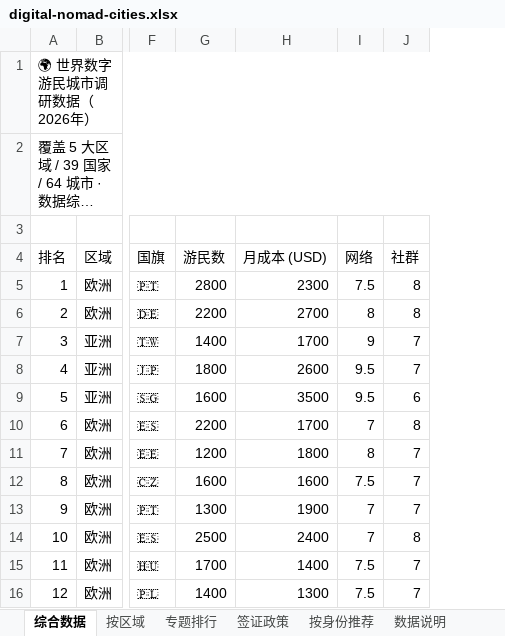
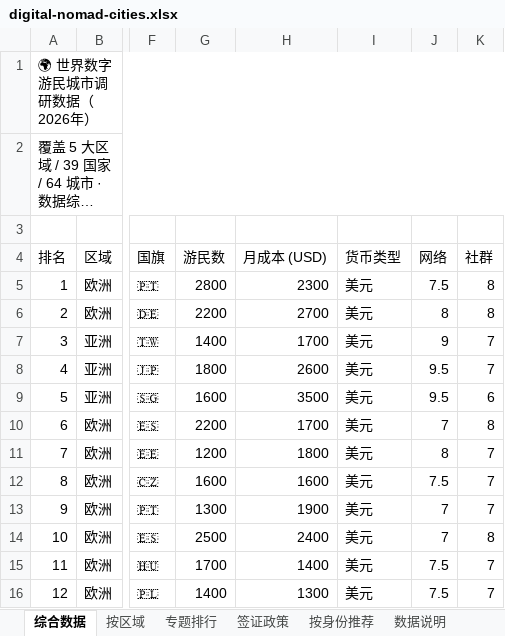
Before and after one commit to Roloria/global-digital-nomad, an Excel workbook: data/digital-nomad-cities.xlsx, sheet 综合数据, drawn as a sheet; only a part is shown, gaps mark what is left out; long unchanged cells end in …; values as stored, in another font and other column widths than the file's, no cell formats; conditional formats not drawn; the diff names each change by its address in the sheet, - before the commit and + after, or states it on an @@ line.

Commit message:
feat: 新增货币类型列 (#1)
* data: add 货币类型 column (default 美元) (20260808-140020)

* data: regenerate xlsx with 货币类型 (20260808-140020)

* ci: accept 货币类型 column (20260808-140020)

* website: include 货币类型 in CITIES_DATA (20260808-140020)

```diff
--- a/data/digital-nomad-cities.xlsx (sheet 综合数据)
+++ b/data/digital-nomad-cities.xlsx (sheet 综合数据)
+column I (货币类型), rows 5-16: all 美元
```
Also changed, not shown: cell formats, 3 other files.
